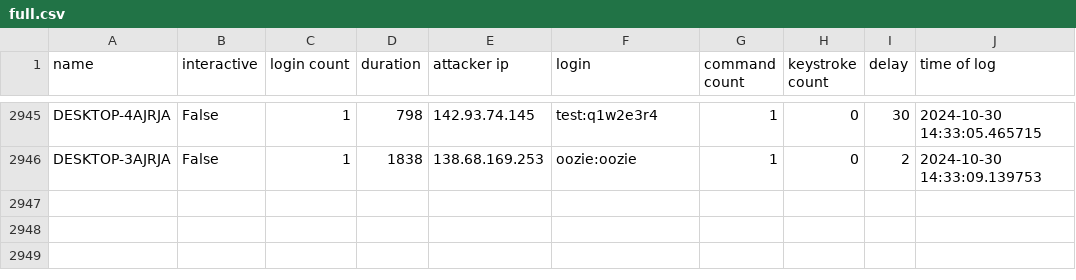
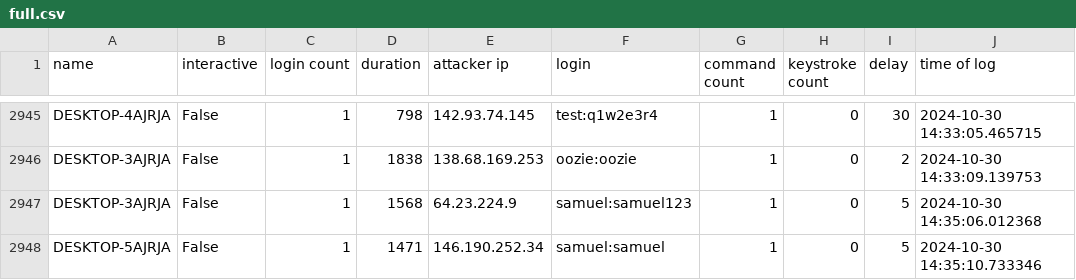
Before and after one commit to ryanfleming23/honeypot-group-1a, a CSV file: dat/full.csv, drawn as a sheet; only a part is shown, gaps mark what is left out.

Commit message:
auto commit Wed 30 Oct 2024 02:36:02 PM EDT

```diff
--- a/dat/full.csv
+++ b/dat/full.csv
@@ -2946 +2946,3 @@ DESKTOP-4AJRJA,False,1,798,142.93.74.145,test:q1w2e3r4,1,0,30,2024-10-30 14:33:0
 DESKTOP-3AJRJA,False,1,1838,138.68.169.253,oozie:oozie,1,0,2,2024-10-30 14:33:09.139753
+DESKTOP-3AJRJA,False,1,1568,64.23.224.9,samuel:samuel123,1,0,5,2024-10-30 14:35:06.012368
+DESKTOP-5AJRJA,False,1,1471,146.190.252.34,samuel:samuel,1,0,5,2024-10-30 14:35:10.733346
```
